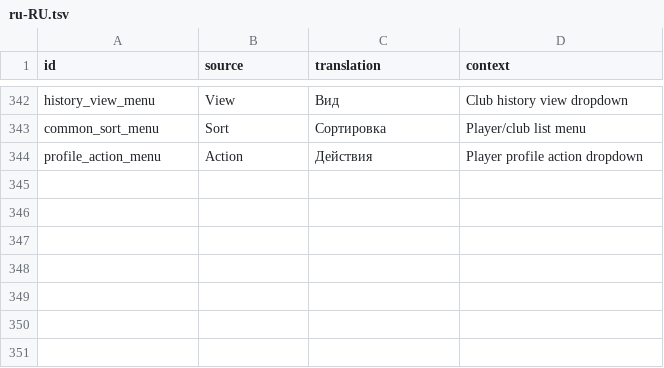
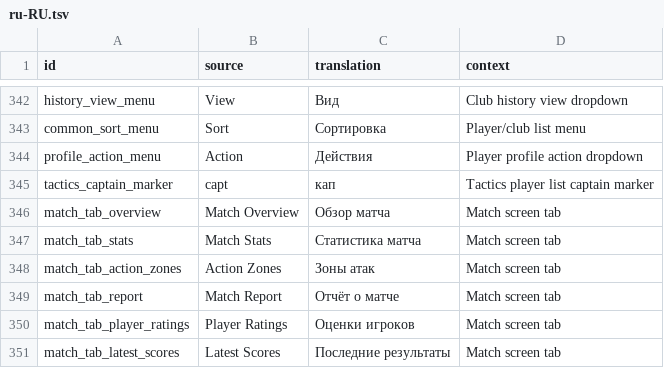
Before and after one commit to theosmanovwork-lang/cm0102-bosman-edition-Russian, a TSV file: locales/ru-RU.tsv, drawn as a sheet; only a part is shown, gaps mark what is left out; the diff names each change by its address in the sheet, - before the commit and + after, or states it on an @@ line.

Commit message:
Add match-screen and manager-status UI labels

```diff
--- a/locales/ru-RU.tsv
+++ b/locales/ru-RU.tsv
+row 345: tactics_captain_marker | capt | кап | Tactics player list captain marker
+row 346: match_tab_overview | Match Overview | Обзор матча | Match screen tab
+row 347: match_tab_stats | Match Stats | Статистика матча | Match screen tab
+row 348: match_tab_action_zones | Action Zones | Зоны атак | Match screen tab
+row 349: match_tab_report | Match Report | Отчёт о матче | Match screen tab
+row 350: match_tab_player_ratings | Player Ratings | Оценки игроков | Match screen tab
+row 351: match_tab_latest_scores | Latest Scores | Последние результаты | Match screen tab
```
